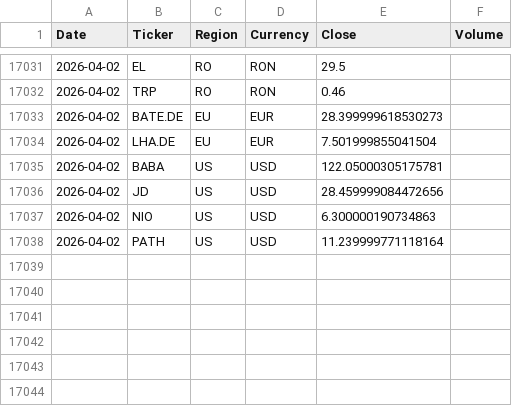
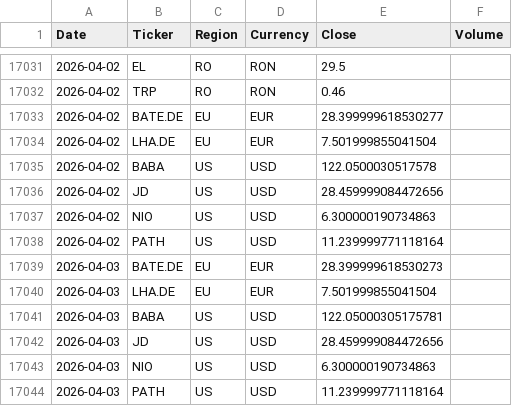
Before and after one commit to drapin22/dp_avb_stock_auto, a CSV file: data/prices_history.csv, drawn as a sheet; only a part is shown, gaps mark what is left out.

Commit message:
Daily prices update (EU + US, Yahoo)

```diff
--- a/data/prices_history.csv
+++ b/data/prices_history.csv
@@ -17032,5 +17032,5 @@ Date,Ticker,Region,Currency,Close,Volume
 2026-04-02,TRP,RO,RON,0.46,
-2026-04-02,BATE.DE,EU,EUR,28.399999618530273,
+2026-04-02,BATE.DE,EU,EUR,28.399999618530277,
 2026-04-02,LHA.DE,EU,EUR,7.501999855041504,
-2026-04-02,BABA,US,USD,122.05000305175781,
+2026-04-02,BABA,US,USD,122.0500030517578,
 2026-04-02,JD,US,USD,28.459999084472656,
@@ -17038 +17038,7 @@ Date,Ticker,Region,Currency,Close,Volume
 2026-04-02,PATH,US,USD,11.239999771118164,
+2026-04-03,BATE.DE,EU,EUR,28.399999618530273,
+2026-04-03,LHA.DE,EU,EUR,7.501999855041504,
+2026-04-03,BABA,US,USD,122.05000305175781,
+2026-04-03,JD,US,USD,28.459999084472656,
+2026-04-03,NIO,US,USD,6.300000190734863,
+2026-04-03,PATH,US,USD,11.239999771118164,
```
